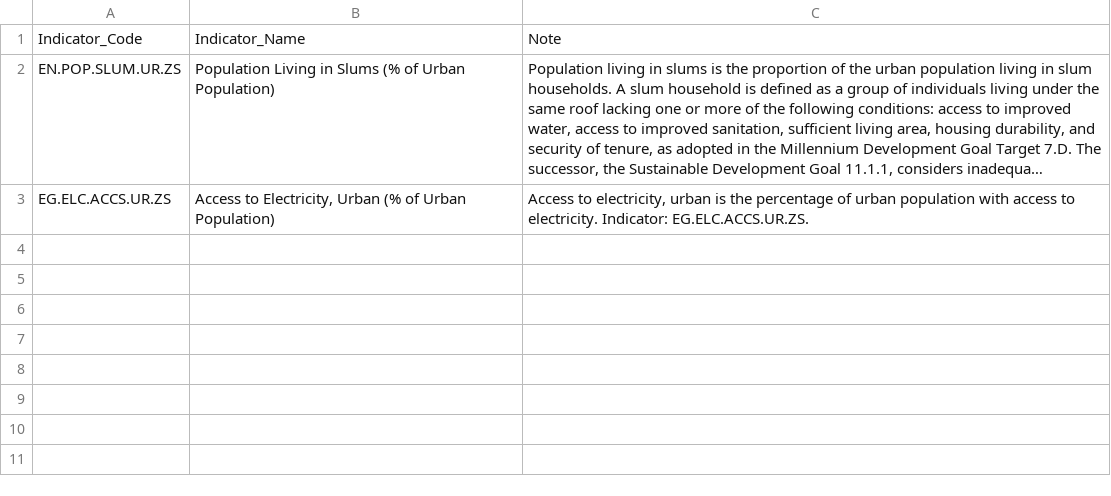
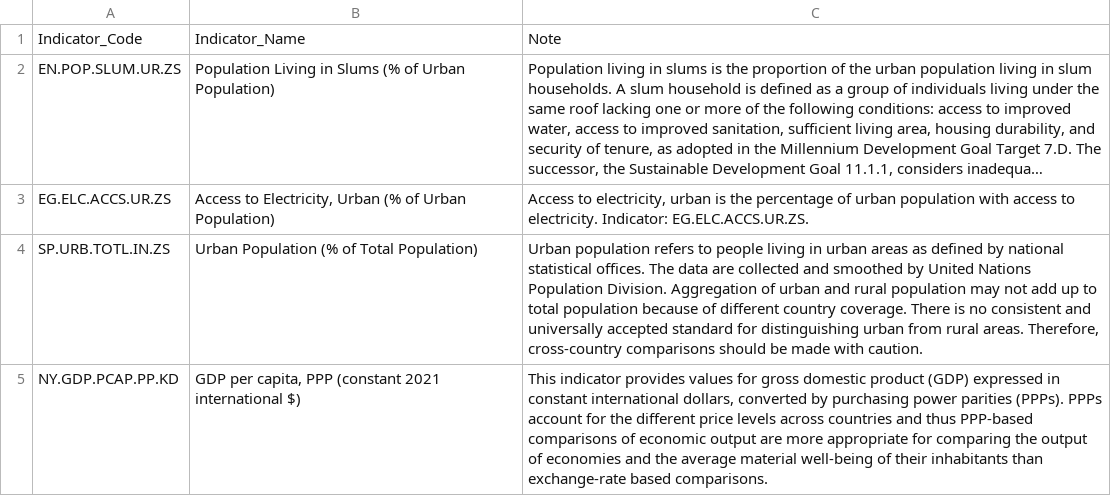
Before and after one commit to jqnmunozdiaz/SO_dashboard, a CSV file: data/Definitions/urbanization_indicators_selection.csv, drawn as a sheet; long unchanged cells end in …; the diff names each change by its address in the sheet, - before the commit and + after, or states it on an @@ line.

Commit message:
Enhance urbanization rate plot with projections split
Urbanization rate plot now separates historical data (<=2025) and projections (>2025) with distinct line styles and annotations. Added two new indicators to the selection CSV. Updated disaster tab label for clarity. Removed unused indicator name mapping in WDI data cleaning script.

```diff
--- a/data/Definitions/urbanization_indicators_selection.csv
+++ b/data/Definitions/urbanization_indicators_selection.csv
+row 4: SP.URB.TOTL.IN.ZS | Urban Population (% of Total Population) | Urban population refers to people living in urban areas as defined by national statistical offices. The data are collected and smoothed by United Nations Population Division. Aggregation of urban and rural population may not add up to total population because of different country coverage. There is no consistent and universally accepted standard for distinguishing urban from rural areas. Therefore, cross-country comparisons should be made with caution.
+row 5: NY.GDP.PCAP.PP.KD | GDP per capita, PPP (constant 2021 international $) | This indicator provides values for gross domestic product (GDP) expressed in constant international dollars, converted by purchasing power parities (PPPs). PPPs account for the different price levels across countries and thus PPP-based comparisons of economic output are more appropriate for comparing the output of economies and the average material well-being of their inhabitants than exchange-rate based comparisons.
```
Also changed, not shown: 3 other files.
